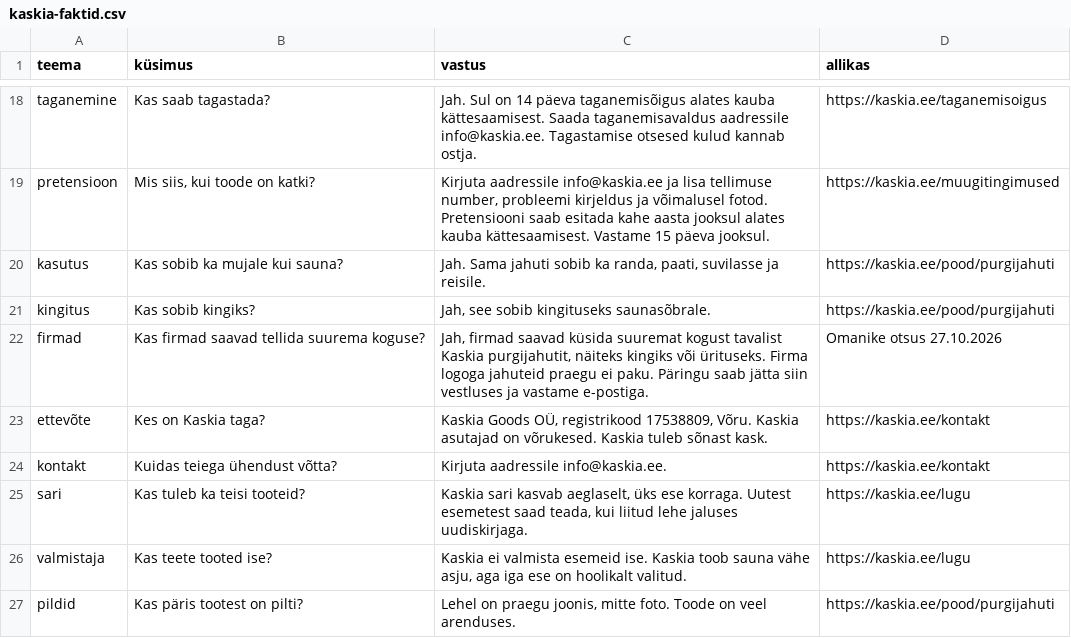
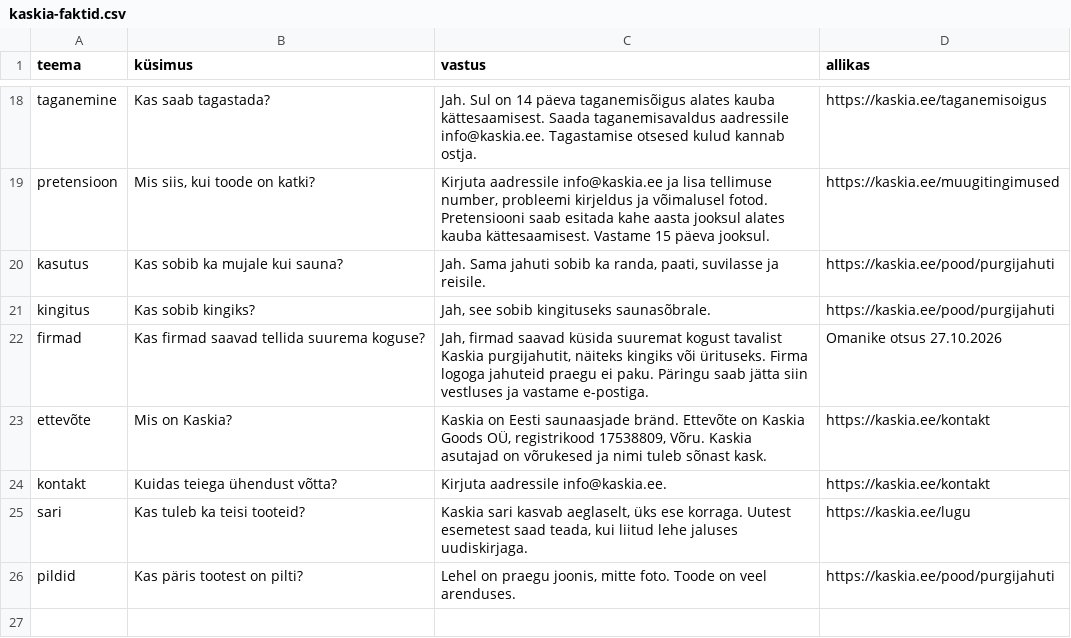
Before and after one commit to loosgert/kaskia-abiline, a CSV file: data/kaskia-faktid.csv, drawn as a sheet; only a part is shown, gaps mark what is left out.

```diff
--- a/data/kaskia-faktid.csv
+++ b/data/kaskia-faktid.csv
@@ -22,6 +22,5 @@
 "firmad","Kas firmad saavad tellida suurema koguse?","Jah, firmad saavad küsida suuremat kogust tavalist Kaskia purgijahutit, näiteks kingiks või ürituseks. Firma logoga jahuteid praegu ei paku. Päringu saab jätta siin vestluses ja vastame e-postiga.","Omanike otsus 27.10.2026"
-"ettevõte","Kes on Kaskia taga?","Kaskia Goods OÜ, registrikood 17538809, Võru. Kaskia asutajad on võrukesed. Kaskia tuleb sõnast kask.","https://kaskia.ee/kontakt"
+"ettevõte","Mis on Kaskia?","Kaskia on Eesti saunaasjade bränd. Ettevõte on Kaskia Goods OÜ, registrikood 17538809, Võru. Kaskia asutajad on võrukesed ja nimi tuleb sõnast kask.","https://kaskia.ee/kontakt"
 "kontakt","Kuidas teiega ühendust võtta?","Kirjuta aadressile info@kaskia.ee.","https://kaskia.ee/kontakt"
 "sari","Kas tuleb ka teisi tooteid?","Kaskia sari kasvab aeglaselt, üks ese korraga. Uutest esemetest saad teada, kui liitud lehe jaluses uudiskirjaga.","https://kaskia.ee/lugu"
-"valmistaja","Kas teete tooted ise?","Kaskia ei valmista esemeid ise. Kaskia toob sauna vähe asju, aga iga ese on hoolikalt valitud.","https://kaskia.ee/lugu"
 "pildid","Kas päris tootest on pilti?","Lehel on praegu joonis, mitte foto. Toode on veel arenduses.","https://kaskia.ee/pood/purgijahuti"
```
Also changed, not shown: 2 other files.
